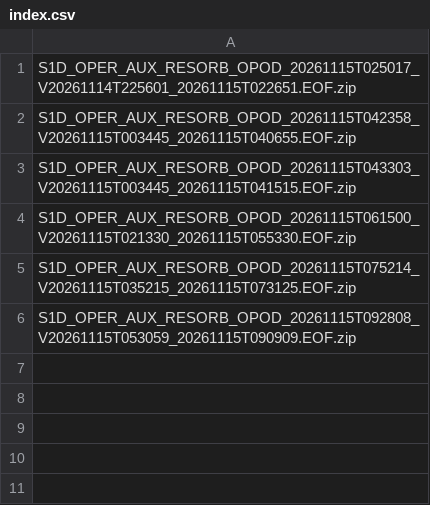
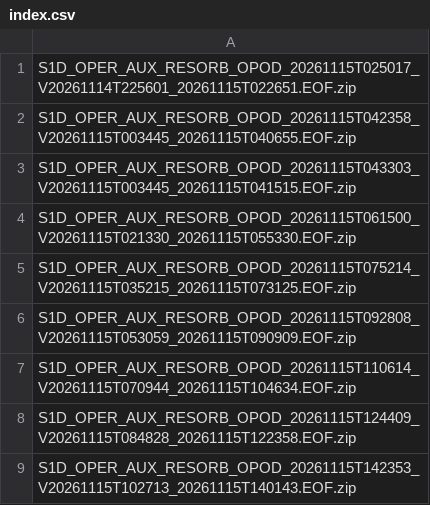
Before and after one commit to InSARdev/S1orbits, a CSV file: S1D/2026/11/15/index.csv, drawn as a sheet; the diff names each change by its address in the sheet, - before the commit and + after, or states it on an @@ line.

```diff
--- a/S1D/2026/11/15/index.csv
+++ b/S1D/2026/11/15/index.csv
+row 7: S1D_OPER_AUX_RESORB_OPOD_20261115T110614_V20261115T070944_20261115T104634.EOF.zip
+row 8: S1D_OPER_AUX_RESORB_OPOD_20261115T124409_V20261115T084828_20261115T122358.EOF.zip
+row 9: S1D_OPER_AUX_RESORB_OPOD_20261115T142353_V20261115T102713_20261115T140143.EOF.zip
```
Also changed, not shown: S1C/2026/11/15/index.csv, 5 other files.
